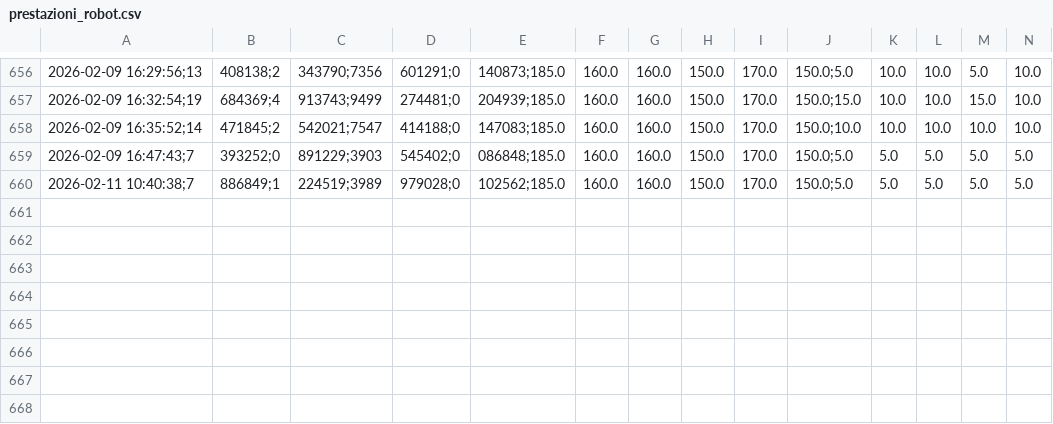
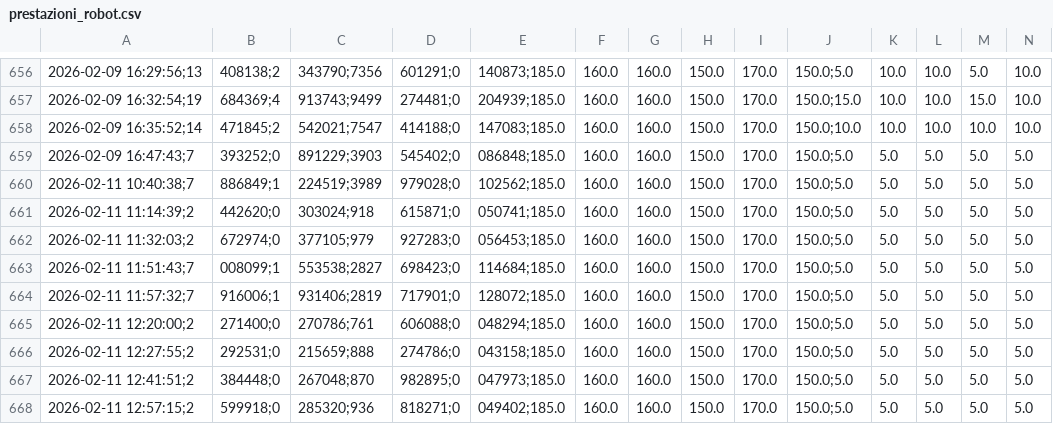
Before and after one commit to Diego-Mignani/Taglio-giubbino, a CSV file: prestazioni/prestazioni_robot.csv, drawn as a sheet; only a part is shown, gaps mark what is left out; rows hold the shown columns only; the diff names each change by its address in the sheet, - before the commit and + after, or states it on an @@ line.

```diff
--- a/prestazioni/prestazioni_robot.csv
+++ b/prestazioni/prestazioni_robot.csv
+row 661: 2026-02-11 11:14:39;2 | 442620;0 | 303024;918 | 615871;0 | 050741;185.0 | 160.0 | 160.0 | 150.0 | 170.0 | 150.0;5.0 | 5.0 | 5.0 | 5.0 | 5.0
+row 662: 2026-02-11 11:32:03;2 | 672974;0 | 377105;979 | 927283;0 | 056453;185.0 | 160.0 | 160.0 | 150.0 | 170.0 | 150.0;5.0 | 5.0 | 5.0 | 5.0 | 5.0
+row 663: 2026-02-11 11:51:43;7 | 008099;1 | 553538;2827 | 698423;0 | 114684;185.0 | 160.0 | 160.0 | 150.0 | 170.0 | 150.0;5.0 | 5.0 | 5.0 | 5.0 | 5.0
+row 664: 2026-02-11 11:57:32;7 | 916006;1 | 931406;2819 | 717901;0 | 128072;185.0 | 160.0 | 160.0 | 150.0 | 170.0 | 150.0;5.0 | 5.0 | 5.0 | 5.0 | 5.0
+row 665: 2026-02-11 12:20:00;2 | 271400;0 | 270786;761 | 606088;0 | 048294;185.0 | 160.0 | 160.0 | 150.0 | 170.0 | 150.0;5.0 | 5.0 | 5.0 | 5.0 | 5.0
+row 666: 2026-02-11 12:27:55;2 | 292531;0 | 215659;888 | 274786;0 | 043158;185.0 | 160.0 | 160.0 | 150.0 | 170.0 | 150.0;5.0 | 5.0 | 5.0 | 5.0 | 5.0
+row 667: 2026-02-11 12:41:51;2 | 384448;0 | 267048;870 | 982895;0 | 047973;185.0 | 160.0 | 160.0 | 150.0 | 170.0 | 150.0;5.0 | 5.0 | 5.0 | 5.0 | 5.0
+row 668: 2026-02-11 12:57:15;2 | 599918;0 | 285320;936 | 818271;0 | 049402;185.0 | 160.0 | 160.0 | 150.0 | 170.0 | 150.0;5.0 | 5.0 | 5.0 | 5.0 | 5.0
```
Also changed, not shown: 4 other files.
